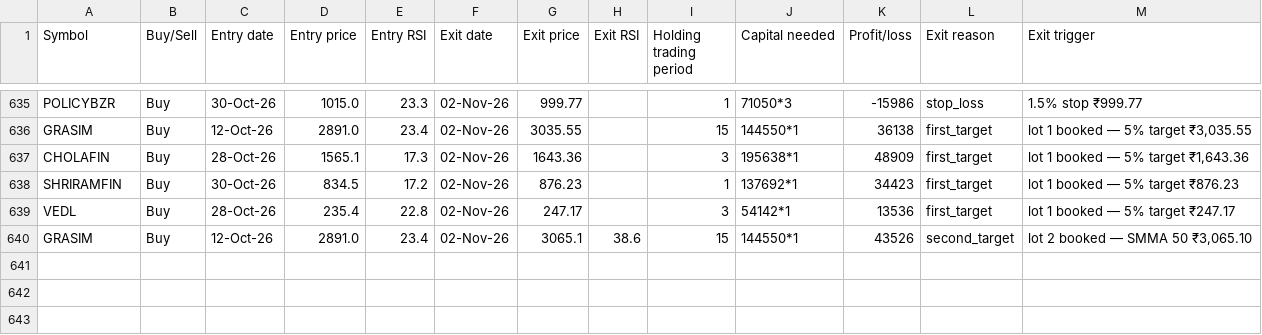
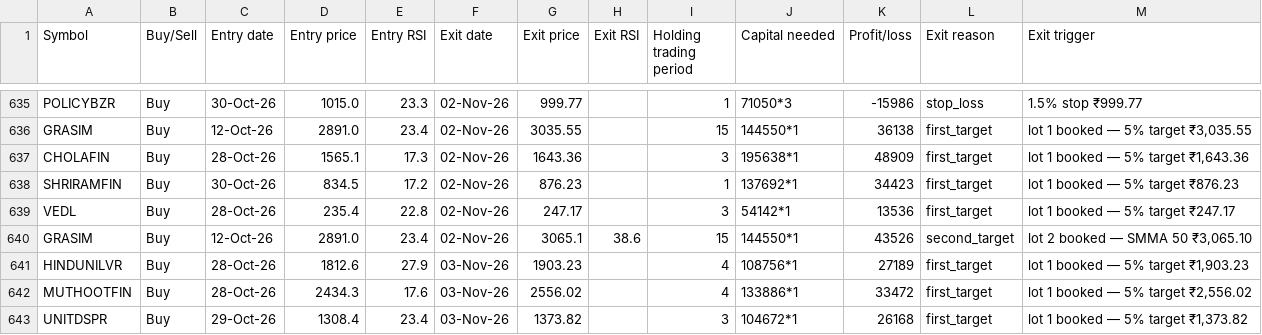
Before and after one commit to AbhilashMunnur/oi-with-stocks, a CSV file: data/heikin_ashi_paper_trades.csv, drawn as a sheet; only a part is shown, gaps mark what is left out.

```diff
--- a/data/heikin_ashi_paper_trades.csv
+++ b/data/heikin_ashi_paper_trades.csv
@@ -640 +640,4 @@ VEDL,Buy,28-Oct-26,235.4,22.8,02-Nov-26,247.17,,3,54142*1,13536,first_target,lot
 GRASIM,Buy,12-Oct-26,2891.0,23.4,02-Nov-26,3065.1,38.6,15,144550*1,43526,second_target,"lot 2 booked — SMMA 50 ₹3,065.10"
+HINDUNILVR,Buy,28-Oct-26,1812.6,27.9,03-Nov-26,1903.23,,4,108756*1,27189,first_target,"lot 1 booked — 5% target ₹1,903.23"
+MUTHOOTFIN,Buy,28-Oct-26,2434.3,17.6,03-Nov-26,2556.02,,4,133886*1,33472,first_target,"lot 1 booked — 5% target ₹2,556.02"
+UNITDSPR,Buy,29-Oct-26,1308.4,23.4,03-Nov-26,1373.82,,3,104672*1,26168,first_target,"lot 1 booked — 5% target ₹1,373.82"
```
Also changed, not shown: data/rsi_candle_3lot_paper_trades.csv, data/rsi_candle_3m_2w_paper_trades.csv, 6 other files.
